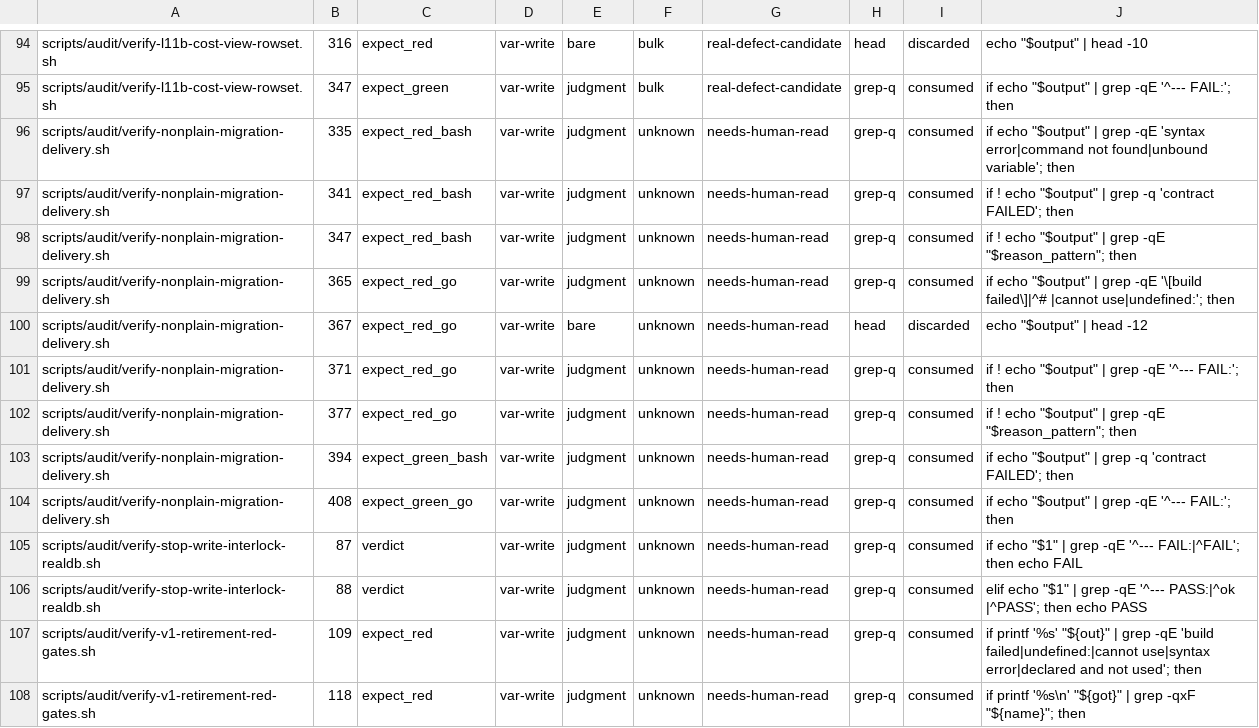
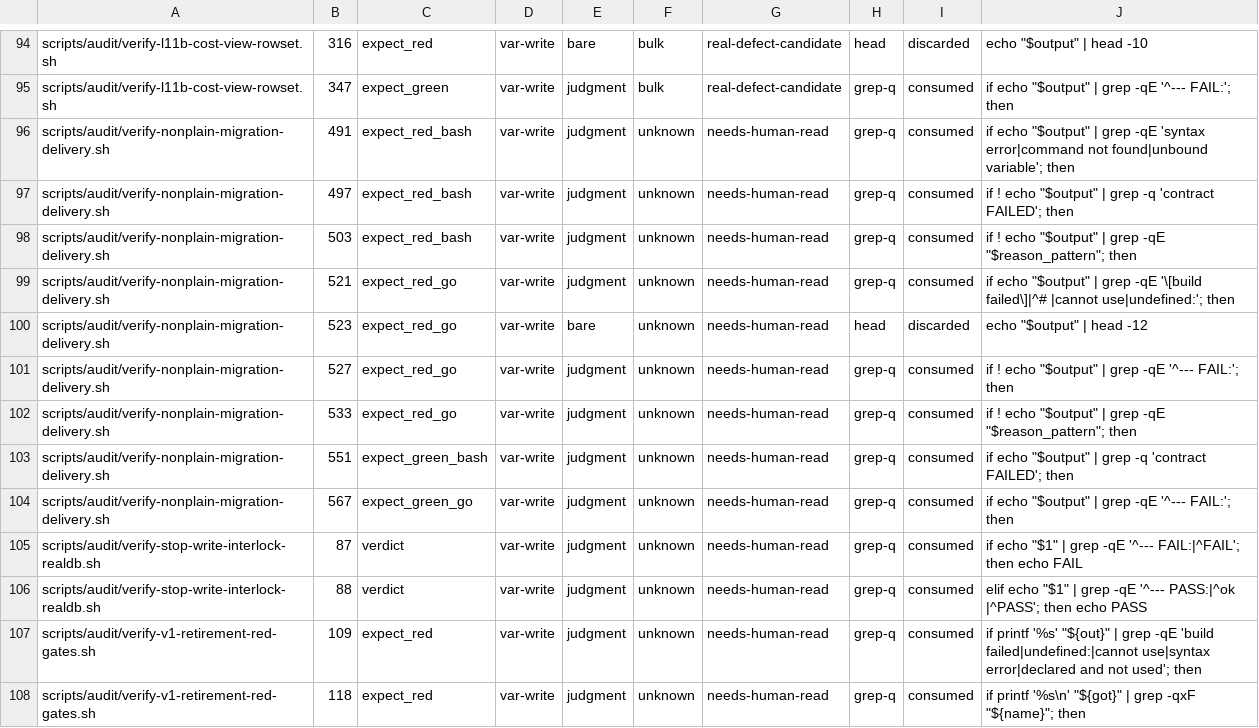
Before and after one commit to halfking/ai-native-gateway-core, a TSV file: docs/audit/evidence/2026-10-21-pipefail-scope-drop-candidates.tsv, drawn as a sheet; only a part is shown, gaps mark what is left out.

```diff
--- a/docs/audit/evidence/2026-10-21-pipefail-scope-drop-candidates.tsv
+++ b/docs/audit/evidence/2026-10-21-pipefail-scope-drop-candidates.tsv
@@ -95,11 +95,11 @@ scripts/audit/verify-l11b-cost-view-rowset.sh	316	expect_red	var-write	bare	bulk
 scripts/audit/verify-l11b-cost-view-rowset.sh	347	expect_green	var-write	judgment	bulk	real-defect-candidate	grep-q	consumed	if echo "$output" | grep -qE '^--- FAIL:'; then
-scripts/audit/verify-nonplain-migration-delivery.sh	335	expect_red_bash	var-write	judgment	unknown	needs-human-read	grep-q	consumed	if echo "$output" | grep -qE 'syntax error|command not found|unbound variable'; then
-scripts/audit/verify-nonplain-migration-delivery.sh	341	expect_red_bash	var-write	judgment	unknown	needs-human-read	grep-q	consumed	if ! echo "$output" | grep -q 'contract FAILED'; then
-scripts/audit/verify-nonplain-migration-delivery.sh	347	expect_red_bash	var-write	judgment	unknown	needs-human-read	grep-q	consumed	if ! echo "$output" | grep -qE "$reason_pattern"; then
-scripts/audit/verify-nonplain-migration-delivery.sh	365	expect_red_go	var-write	judgment	unknown	needs-human-read	grep-q	consumed	if echo "$output" | grep -qE '\[build failed\]|^# |cannot use|undefined:'; then
-scripts/audit/verify-nonplain-migration-delivery.sh	367	expect_red_go	var-write	bare	unknown	needs-human-read	head	discarded	echo "$output" | head -12
-scripts/audit/verify-nonplain-migration-delivery.sh	371	expect_red_go	var-write	judgment	unknown	needs-human-read	grep-q	consumed	if ! echo "$output" | grep -qE '^--- FAIL:'; then
-scripts/audit/verify-nonplain-migration-delivery.sh	377	expect_red_go	var-write	judgment	unknown	needs-human-read	grep-q	consumed	if ! echo "$output" | grep -qE "$reason_pattern"; then
-scripts/audit/verify-nonplain-migration-delivery.sh	394	expect_green_bash	var-write	judgment	unknown	needs-human-read	grep-q	consumed	if echo "$output" | grep -q 'contract FAILED'; then
-scripts/audit/verify-nonplain-migration-delivery.sh	408	expect_green_go	var-write	judgment	unknown	needs-human-read	grep-q	consumed	if echo "$output" | grep -qE '^--- FAIL:'; then
+scripts/audit/verify-nonplain-migration-delivery.sh	491	expect_red_bash	var-write	judgment	unknown	needs-human-read	grep-q	consumed	if echo "$output" | grep -qE 'syntax error|command not found|unbound variable'; then
+scripts/audit/verify-nonplain-migration-delivery.sh	497	expect_red_bash	var-write	judgment	unknown	needs-human-read	grep-q	consumed	if ! echo "$output" | grep -q 'contract FAILED'; then
+scripts/audit/verify-nonplain-migration-delivery.sh	503	expect_red_bash	var-write	judgment	unknown	needs-human-read	grep-q	consumed	if ! echo "$output" | grep -qE "$reason_pattern"; then
+scripts/audit/verify-nonplain-migration-delivery.sh	521	expect_red_go	var-write	judgment	unknown	needs-human-read	grep-q	consumed	if echo "$output" | grep -qE '\[build failed\]|^# |cannot use|undefined:'; then
+scripts/audit/verify-nonplain-migration-delivery.sh	523	expect_red_go	var-write	bare	unknown	needs-human-read	head	discarded	echo "$output" | head -12
+scripts/audit/verify-nonplain-migration-delivery.sh	527	expect_red_go	var-write	judgment	unknown	needs-human-read	grep-q	consumed	if ! echo "$output" | grep -qE '^--- FAIL:'; then
+scripts/audit/verify-nonplain-migration-delivery.sh	533	expect_red_go	var-write	judgment	unknown	needs-human-read	grep-q	consumed	if ! echo "$output" | grep -qE "$reason_pattern"; then
+scripts/audit/verify-nonplain-migration-delivery.sh	551	expect_green_bash	var-write	judgment	unknown	needs-human-read	grep-q	consumed	if echo "$output" | grep -q 'contract FAILED'; then
+scripts/audit/verify-nonplain-migration-delivery.sh	567	expect_green_go	var-write	judgment	unknown	needs-human-read	grep-q	consumed	if echo "$output" | grep -qE '^--- FAIL:'; then
 scripts/audit/verify-stop-write-interlock-realdb.sh	87	verdict	var-write	judgment	unknown	needs-human-read	grep-q	consumed	if echo "$1" | grep -qE '^--- FAIL:|^FAIL'; then echo FAIL
```
Also changed, not shown: 2 other files.
